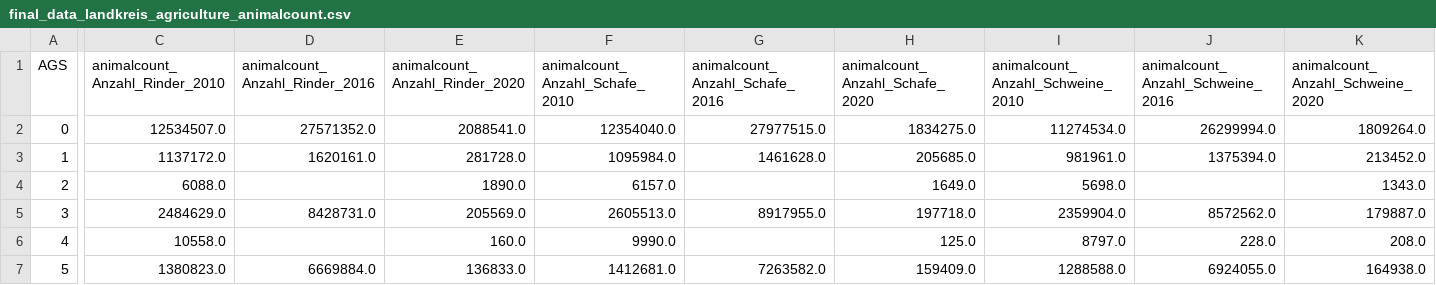
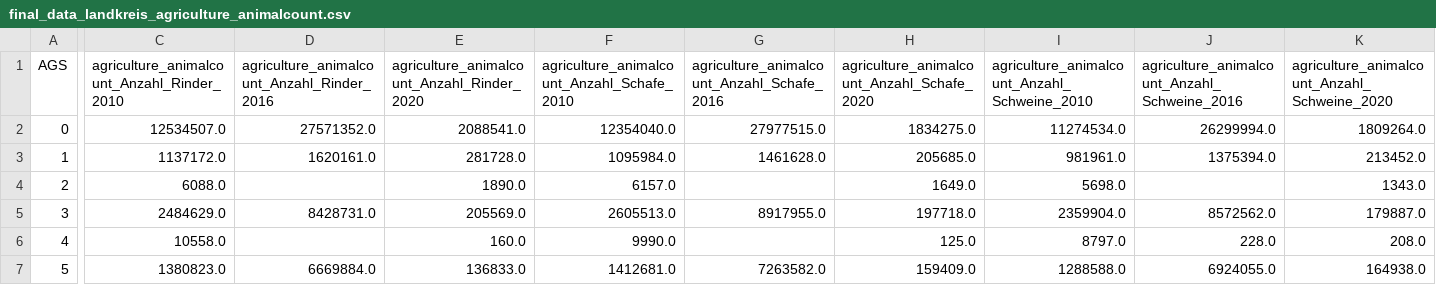
Before and after one commit to uclab-potsdam/klimataz, a CSV file: agriculture/data/final_data_landkreis_agriculture_animalcount.csv, drawn as a sheet; only a part is shown, gaps mark what is left out; the diff names each change by its address in the sheet, - before the commit and + after, or states it on an @@ line.

```diff
--- a/agriculture/data/final_data_landkreis_agriculture_animalcount.csv
+++ b/agriculture/data/final_data_landkreis_agriculture_animalcount.csv
-C1: animalcount_Anzahl_Rinder_2010
+C1: agriculture_animalcount_Anzahl_Rinder_2010
-D1: animalcount_Anzahl_Rinder_2016
+D1: agriculture_animalcount_Anzahl_Rinder_2016
-E1: animalcount_Anzahl_Rinder_2020
+E1: agriculture_animalcount_Anzahl_Rinder_2020
-F1: animalcount_Anzahl_Schafe_2010
+F1: agriculture_animalcount_Anzahl_Schafe_2010
-G1: animalcount_Anzahl_Schafe_2016
+G1: agriculture_animalcount_Anzahl_Schafe_2016
-H1: animalcount_Anzahl_Schafe_2020
+H1: agriculture_animalcount_Anzahl_Schafe_2020
-I1: animalcount_Anzahl_Schweine_2010
+I1: agriculture_animalcount_Anzahl_Schweine_2010
-J1: animalcount_Anzahl_Schweine_2016
+J1: agriculture_animalcount_Anzahl_Schweine_2016
-K1: animalcount_Anzahl_Schweine_2020
+K1: agriculture_animalcount_Anzahl_Schweine_2020
```
Also changed, not shown: agriculture/data/final_data_bundesland_agriculture_animalcount.csv, buildings/data/final_data_bundesland_heating.csv, 5 other files.
